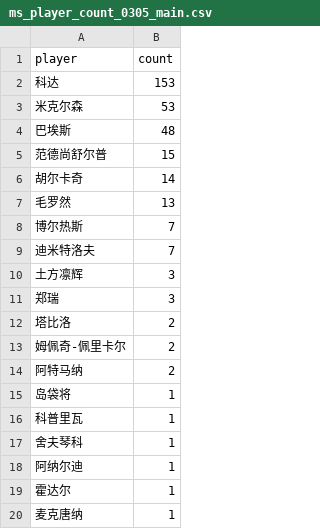
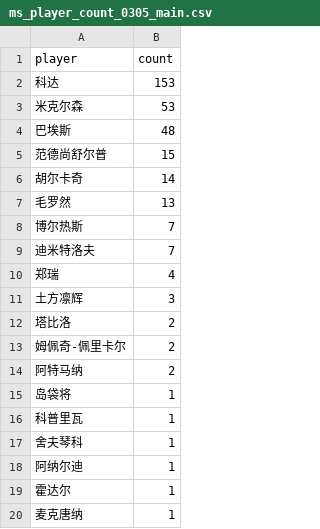
Before and after one commit to zhoushuaige7/tennispredict-report, a CSV file: docs/data/ms_player_count_0305_main.csv, drawn as a sheet; removed rows and columns are numbered as before the commit, all else as after; the diff names each change by its address in the sheet, - before the commit and + after, or states it on an @@ line.

```diff
--- a/docs/data/ms_player_count_0305_main.csv
+++ b/docs/data/ms_player_count_0305_main.csv
+row 10: 郑瑞 | 4
-row 11: 郑瑞 | 3
```
Also changed, not shown: docs/data/ms_player_count_0305_alt.csv, docs/data/ms_player_count_0306_alt.csv, 11 other files.
